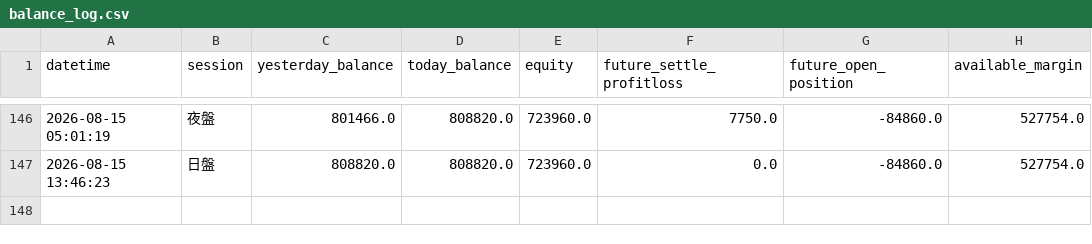
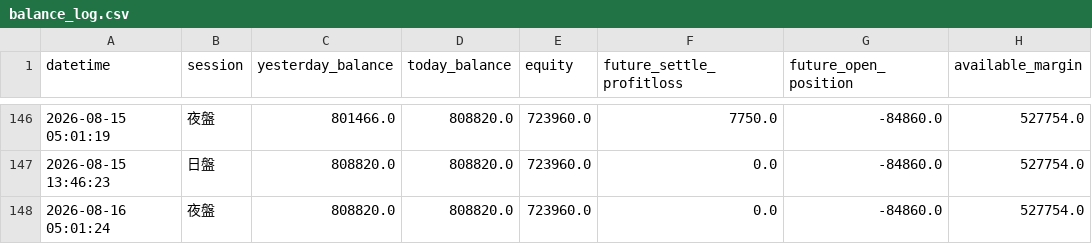
Before and after one commit to KevinYang515/trading-dashboard, a CSV file: logs/balance_log.csv, drawn as a sheet; only a part is shown, gaps mark what is left out.

Commit message:
balance: 2026-08-16 05:01:25

```diff
--- a/logs/balance_log.csv
+++ b/logs/balance_log.csv
@@ -147 +147,2 @@
 2026-08-15 13:46:23,日盤,808820.0,808820.0,723960.0,0.0,-84860.0,527754.0
+2026-08-16 05:01:24,夜盤,808820.0,808820.0,723960.0,0.0,-84860.0,527754.0
```
